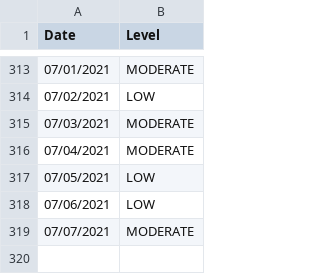
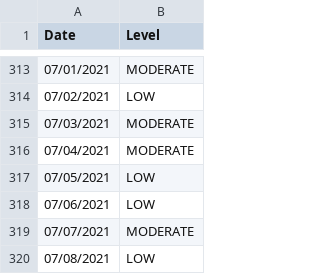
Before and after one commit to JonathanMcCaffrey/allergy-data, a CSV file: data.csv, drawn as a sheet; only a part is shown, gaps mark what is left out; the diff names each change by its address in the sheet, - before the commit and + after, or states it on an @@ line.

```diff
--- a/data.csv
+++ b/data.csv
+row 320: 07/08/2021 | LOW
```
